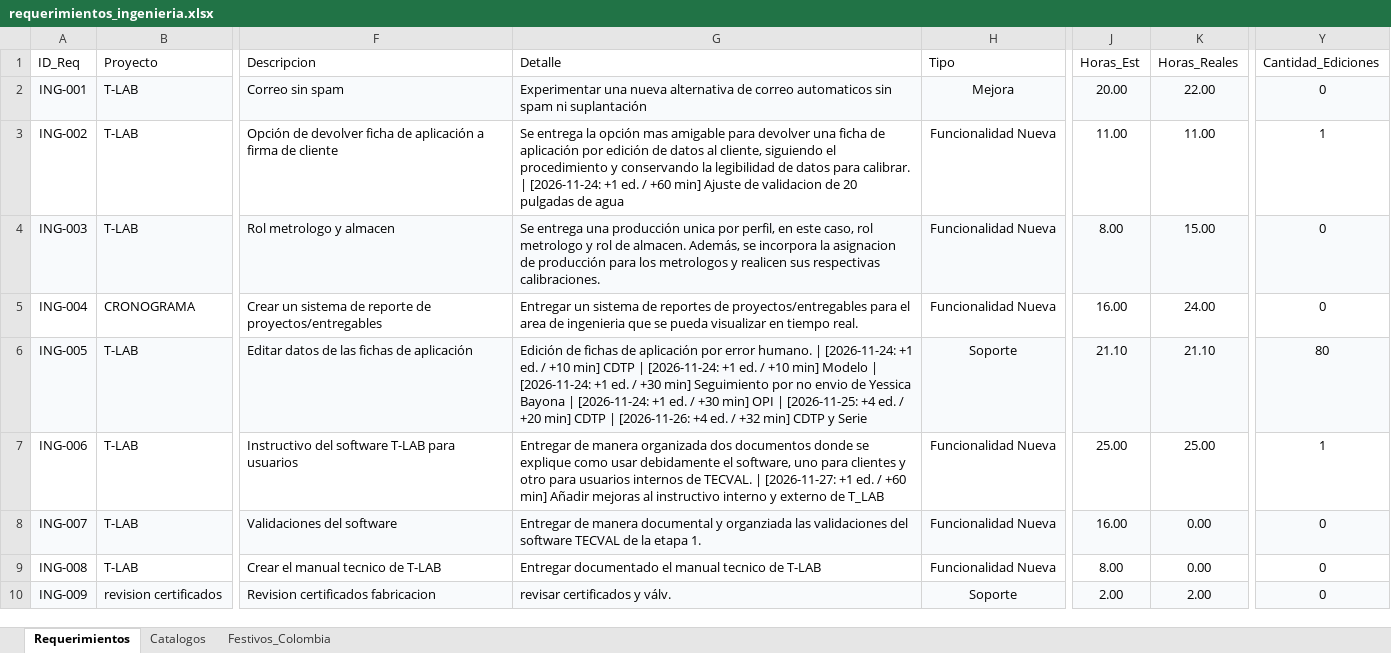
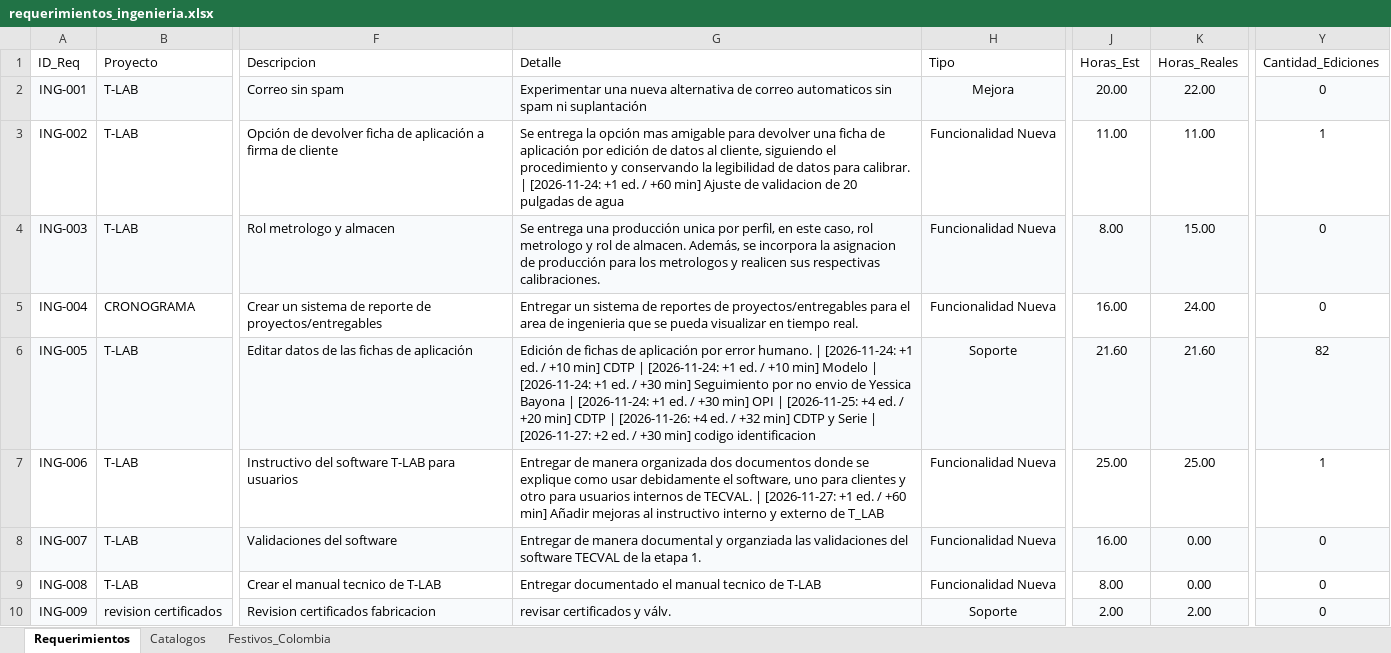
Before and after one commit to morenomolinasamantha-wq/control-avance-ingenieria, an Excel workbook: requerimientos_ingenieria.xlsx, sheet Requerimientos, drawn as a sheet; only a part is shown, gaps mark what is left out; values as stored, in another font and other column widths than the file's, no borders; the diff names each change by its address in the sheet, - before the commit and + after, or states it on an @@ line.

Commit message:
[skip ci] Actualizar requerimientos_ingenieria.xlsx desde tablero web

```diff
--- a/requerimientos_ingenieria.xlsx (sheet Requerimientos)
+++ b/requerimientos_ingenieria.xlsx (sheet Requerimientos)
-G6 (Detalle): …y Serie
+G6 (Detalle): …y Serie | [2026-11-27: +2 ed. / +30 min] codigo identificacion
-J6 (Horas_Est): 21.10
+J6 (Horas_Est): 21.60
-K6 (Horas_Reales): 21.10
+K6 (Horas_Reales): 21.60
-Y6 (Cantidad_Ediciones): 80
+Y6 (Cantidad_Ediciones): 82
```
